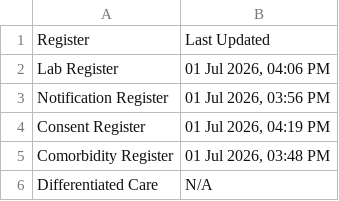
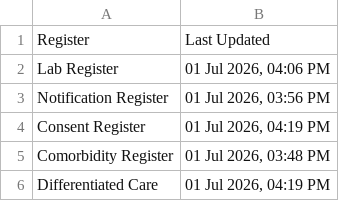
Before and after one commit to NTEP-AMC/blank-app, a CSV file: Update_Timestamps.csv, drawn as a sheet.

Commit message:
Update Update_Timestamps.csv

```diff
--- a/Update_Timestamps.csv
+++ b/Update_Timestamps.csv
@@ -5,2 +5,2 @@ Consent Register,"01 Jul 2026, 04:19 PM"
 Comorbidity Register,"01 Jul 2026, 03:48 PM"
-Differentiated Care,N/A
+Differentiated Care,"01 Jul 2026, 04:19 PM"
```
